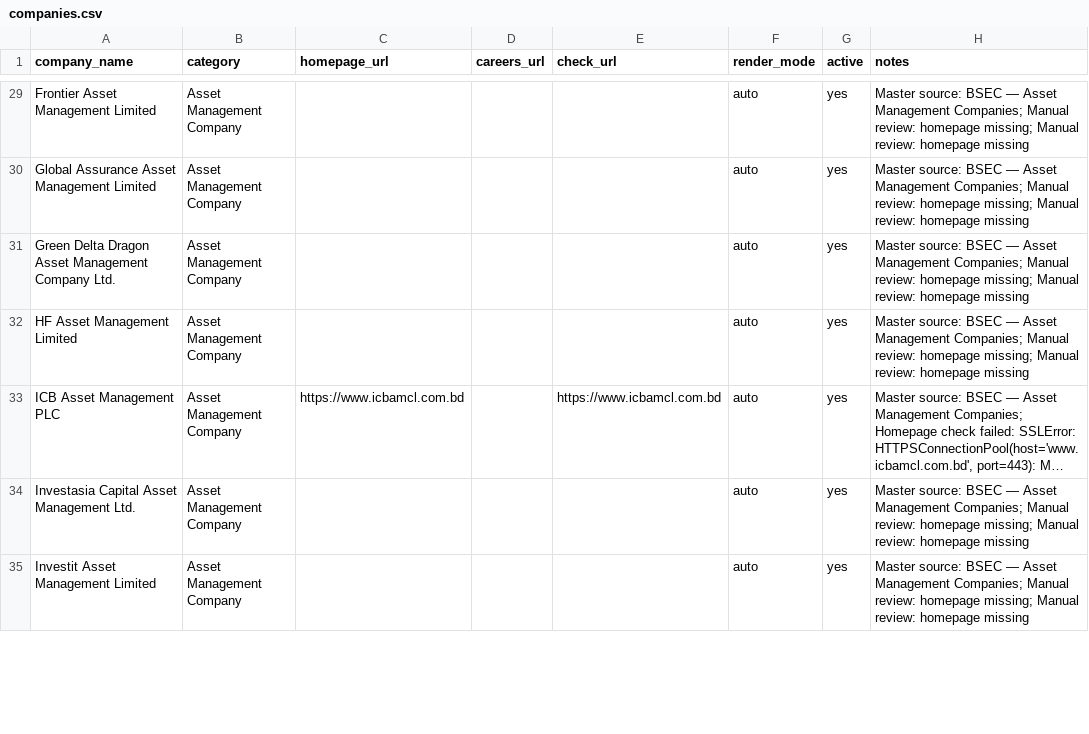
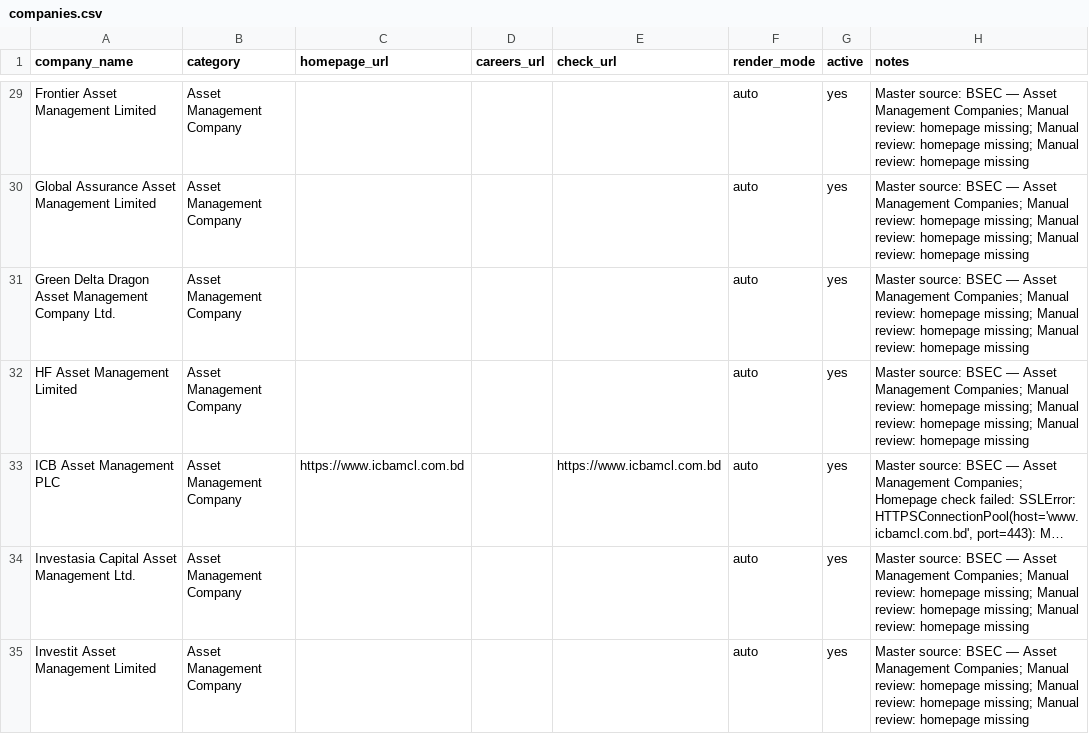
Before and after one commit to ShoaibAkterHimel/NBFI-Capital-Market-Job-Monitor, a CSV file: config/companies.csv, drawn as a sheet; only a part is shown, gaps mark what is left out; long unchanged cells end in …; the diff covers the shown part only; the diff names each change by its address in the sheet, - before the commit and + after, or states it on an @@ line.

```diff
--- a/config/companies.csv
+++ b/config/companies.csv
-H29:H32 (notes): …review: homepage missing
+H29:H32 (notes): …review: homepage missing; Manual review: homepage missing
-H34:H35 (notes): …review: homepage missing
+H34:H35 (notes): …review: homepage missing; Manual review: homepage missing
```
Also changed, not shown: 136 edited cells elsewhere in this file, 5 other files.
